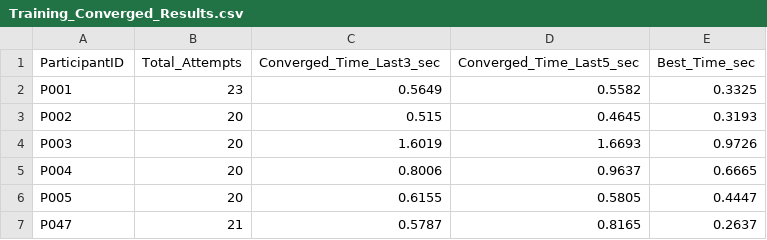
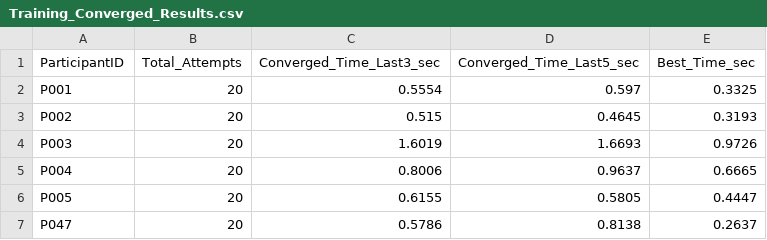
Before and after one commit to yelow-duck/6CCE3EEP_FYP, a CSV file: Training_Converged_Results.csv, drawn as a sheet.

```diff
--- a/Training_Converged_Results.csv
+++ b/Training_Converged_Results.csv
@@ -1,3 +1,3 @@
 ParticipantID,Total_Attempts,Converged_Time_Last3_sec,Converged_Time_Last5_sec,Best_Time_sec
-P001,23,0.5649,0.5582,0.3325
+P001,20,0.5554,0.597,0.3325
 P002,20,0.515,0.4645,0.3193
@@ -6,2 +6,2 @@ P004,20,0.8006,0.9637,0.6665
 P005,20,0.6155,0.5805,0.4447
-P047,21,0.5787,0.8165,0.2637
+P047,20,0.5786,0.8138,0.2637
```
Also changed, not shown: 9 other files.
